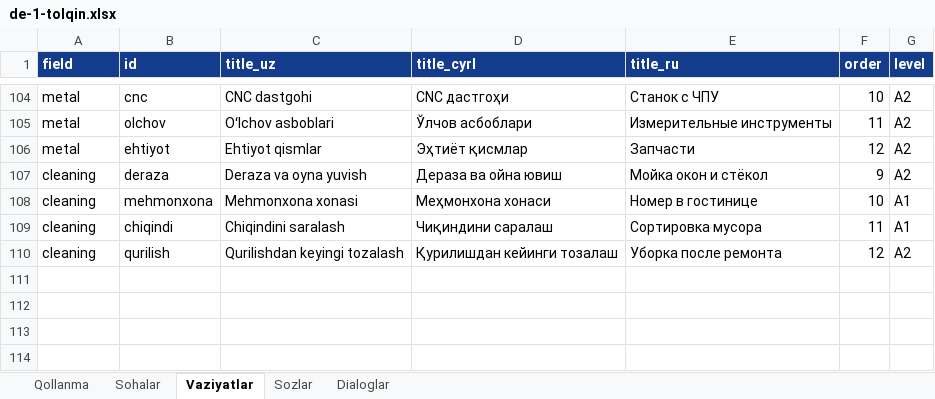
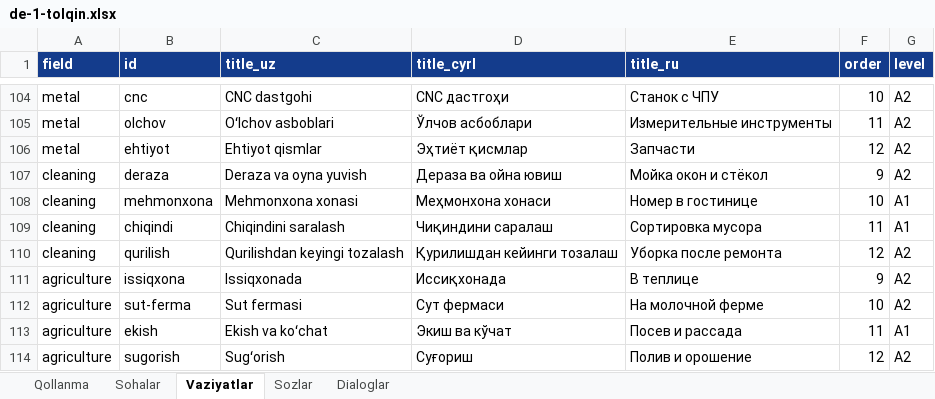
Before and after one commit to Jahon-gir/Qaldirgoch, an Excel workbook: docs/content/de-1-tolqin.xlsx, sheet Vaziyatlar, drawn as a sheet; only a part is shown, gaps mark what is left out; values as stored, in another font and other column widths than the file's, no borders; the diff names each change by its address in the sheet, - before the commit and + after, or states it on an @@ line.

```diff
--- a/docs/content/de-1-tolqin.xlsx (sheet Vaziyatlar)
+++ b/docs/content/de-1-tolqin.xlsx (sheet Vaziyatlar)
+row 111: agriculture | issiqxona | Issiqxonada | Иссиқхонада | В теплице | 9 | A2
+row 112: agriculture | sut-ferma | Sut fermasi | Сут фермаси | На молочной ферме | 10 | A2
+row 113: agriculture | ekish | Ekish va koʻchat | Экиш ва кўчат | Посев и рассада | 11 | A1
+row 114: agriculture | sugorish | Sugʻorish | Суғориш | Полив и орошение | 12 | A2
```
Also changed, not shown: sheet Sozlar, sheet Dialoglar, 4 other files.
